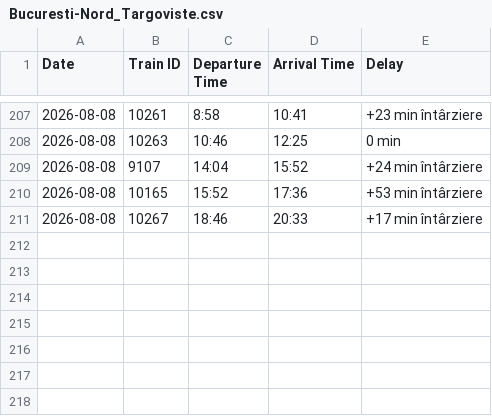
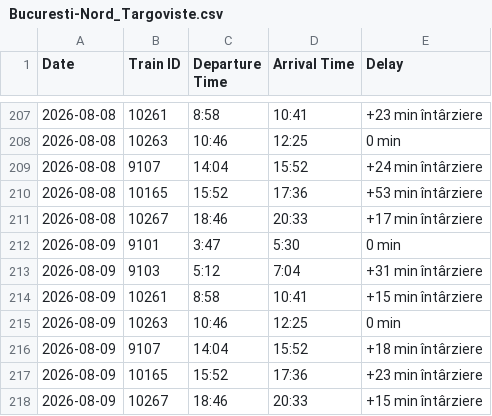
Before and after one commit to R4resDev/Train-Delay-Scraper, a CSV file: data/Bucuresti-Nord_Targoviste.csv, drawn as a sheet; only a part is shown, gaps mark what is left out; the diff names each change by its address in the sheet, - before the commit and + after, or states it on an @@ line.

```diff
--- a/data/Bucuresti-Nord_Targoviste.csv
+++ b/data/Bucuresti-Nord_Targoviste.csv
+row 212: 2026-08-09 | 9101 | 3:47 | 5:30 | 0 min
+row 213: 2026-08-09 | 9103 | 5:12 | 7:04 | +31 min întârziere
+row 214: 2026-08-09 | 10261 | 8:58 | 10:41 | +15 min întârziere
+row 215: 2026-08-09 | 10263 | 10:46 | 12:25 | 0 min
+row 216: 2026-08-09 | 9107 | 14:04 | 15:52 | +18 min întârziere
+row 217: 2026-08-09 | 10165 | 15:52 | 17:36 | +23 min întârziere
+row 218: 2026-08-09 | 10267 | 18:46 | 20:33 | +15 min întârziere
```
Also changed, not shown: data/Bucuresti-Basarab-h_Targoviste.csv, data/Targoviste_Bucuresti-Basarab-h.csv, 1 other file.
